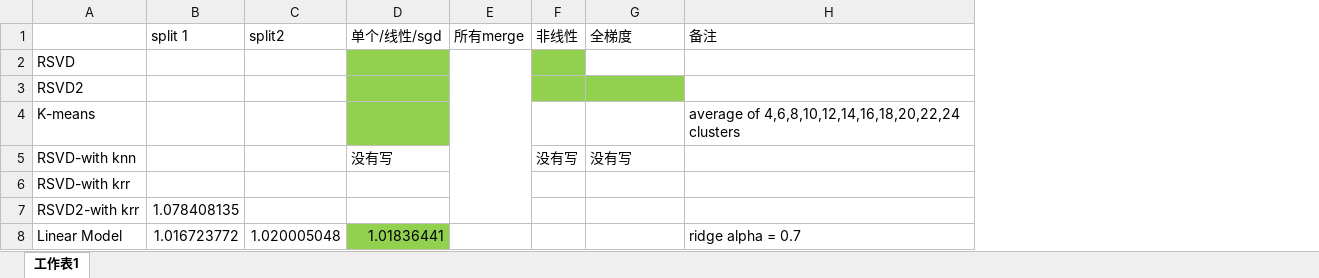
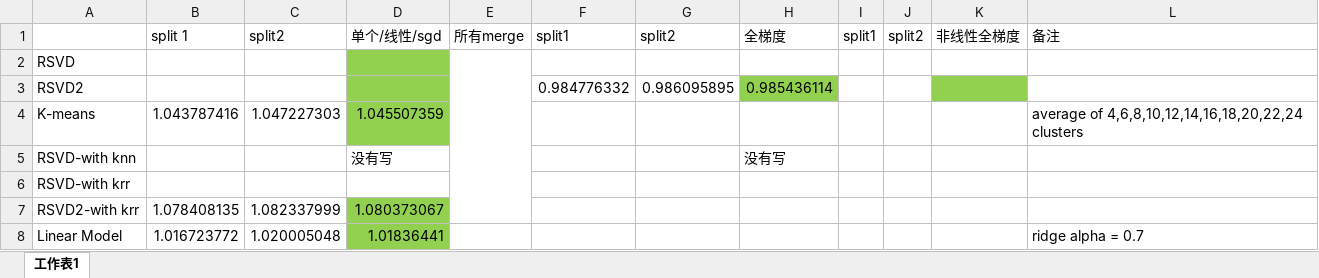
Before and after one commit to mingo-x/ETH_2017S_CIL_Collaborative_Filtering, an Excel workbook: result.xlsx, sheet 工作表1, drawn as a sheet; values as stored, in another font and other column widths than the file's, no borders; removed rows and columns are numbered as before the commit, all else as after; the diff names each change by its address in the sheet, - before the commit and + after, or states it on an @@ line.

```diff
--- a/result.xlsx (sheet 工作表1)
+++ b/result.xlsx (sheet 工作表1)
-column F, rows 1-5: 非线性 |  |  |  | 没有写
+column F, rows 1-3: split1 |  | 0.984776332
+column G, rows 1-3: split2 |  | 0.986095895
+column I, row 1: split1
+column J, row 1: split2
+column K, row 1: 非线性全梯度
-H3: (empty)
+H3: 0.985436114
-B4: (empty)
+B4: 1.043787416
-C4: (empty)
+C4: 1.047227303
-D4: (empty)
+D4: 1.045507359
-C7: (empty)
+C7: 1.082337999
-D7: (empty)
+D7: 1.080373067
-D7 fill: none
+D7 fill: #92D050
```
Also changed, not shown: 1 other file.
